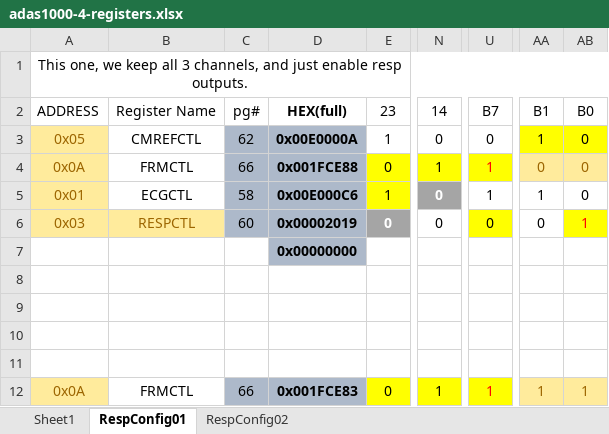
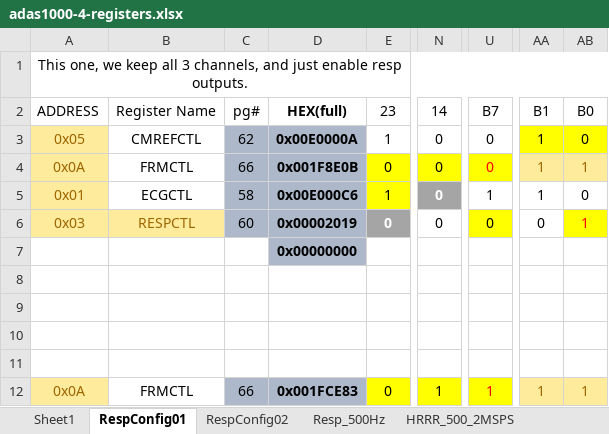
Before and after one commit to xuzheng821/nRF52-ADAS1000-4, an Excel workbook: adas1000-4-registers.xlsx, sheet RespConfig01, drawn as a sheet; only a part is shown, gaps mark what is left out; values as stored, in another font and other column widths than the file's, no borders; the diff names each change by its address in the sheet, - before the commit and + after, or states it on an @@ line.

```diff
--- a/adas1000-4-registers.xlsx (sheet RespConfig01)
+++ b/adas1000-4-registers.xlsx (sheet RespConfig01)
+sheet tab: Resp_500Hz
+sheet tab: HRRR_500_2MSPS
-D4: 0x001FCE88
+D4: 0x001F8E0B
-N4: 1
+N4: 0
-U4: 1
+U4: 0
-AA4: 0
+AA4: 1
-AB4: 0
+AB4: 1
```
Also changed, not shown: other sheet tabs, 5 other files.
